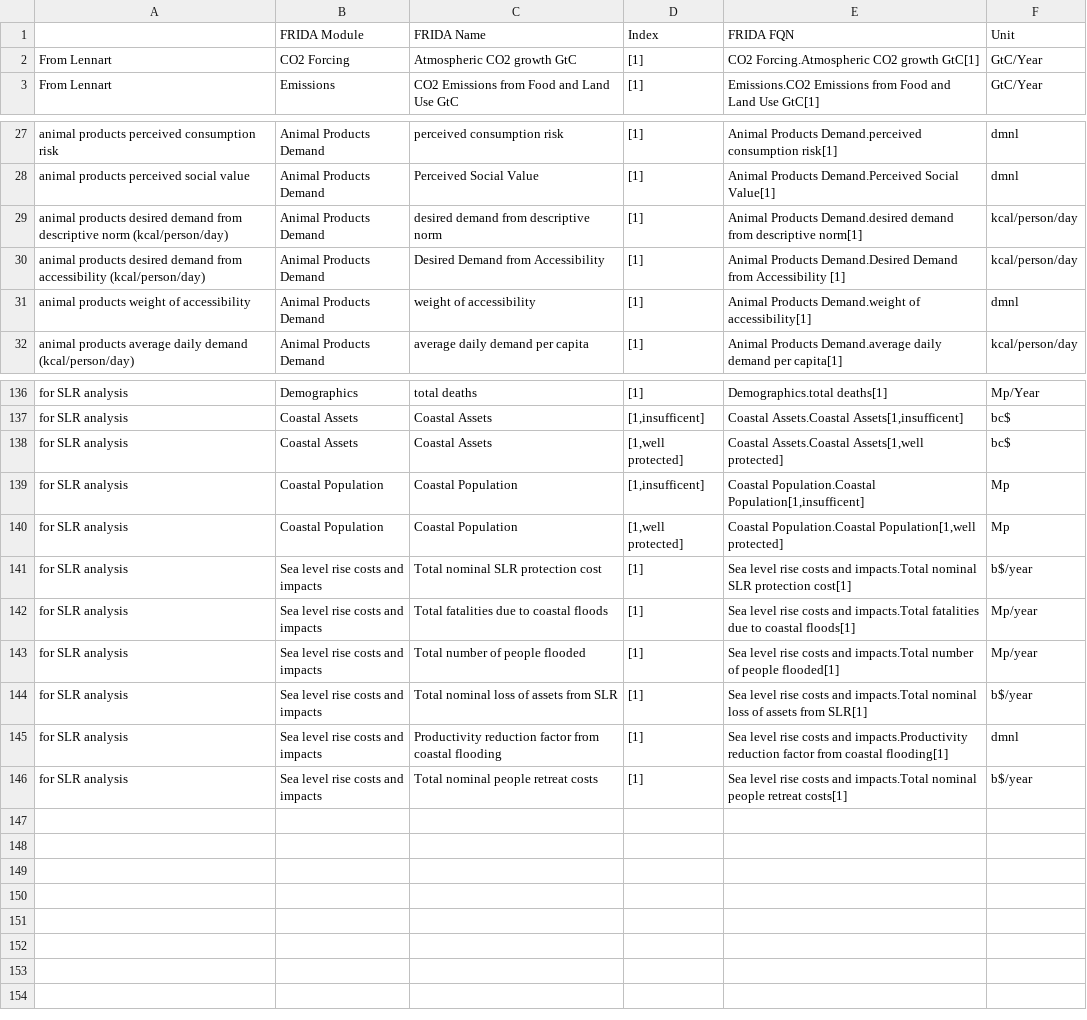
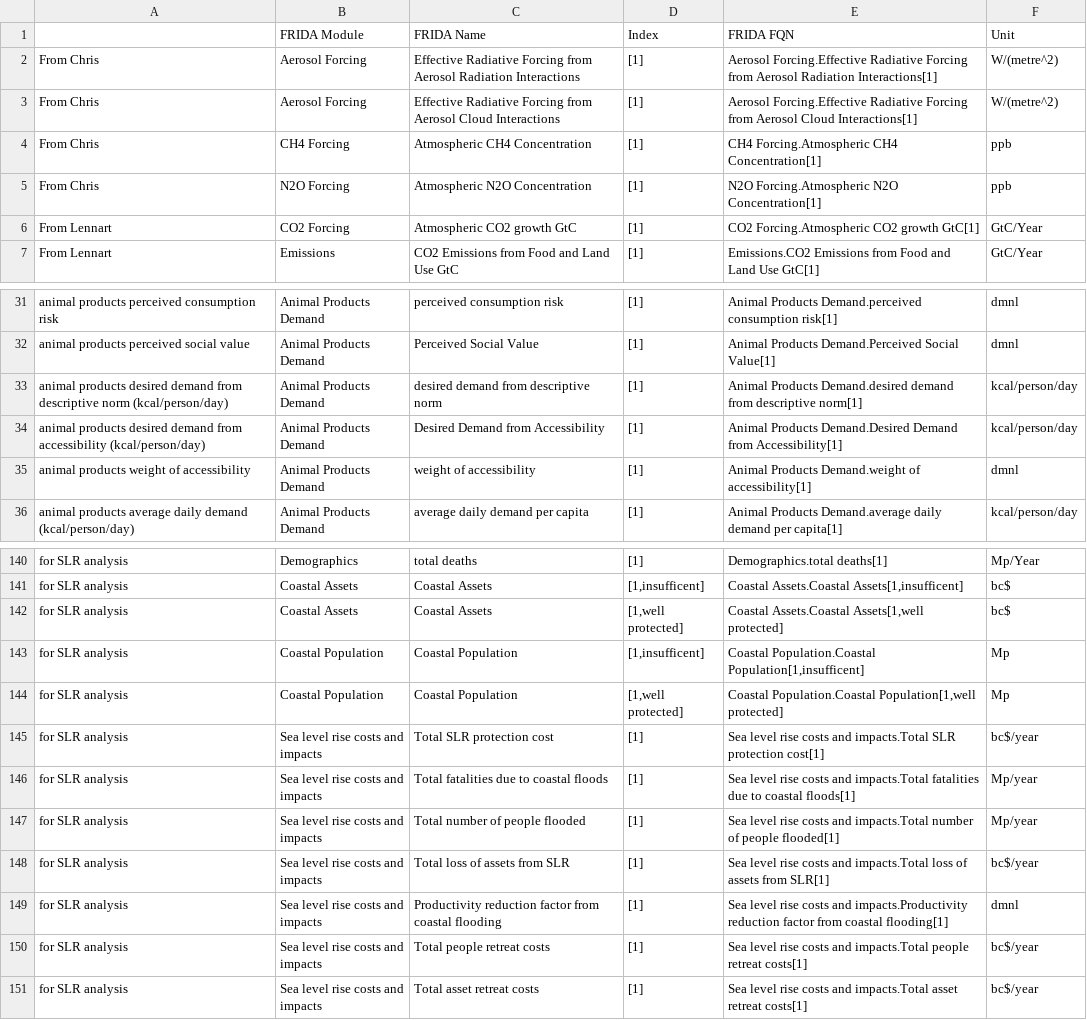
Before and after one commit to BenjaminBlanz/WorldTransFrida-Uncertainty, a CSV file: FRIDA-info/frida_extra_variables_to_export_list.csv, drawn as a sheet; only a part is shown, gaps mark what is left out.

Commit message:
extra variables to export from chris changes to real for SLR

```diff
--- a/FRIDA-info/frida_extra_variables_to_export_list.csv
+++ b/FRIDA-info/frida_extra_variables_to_export_list.csv
@@ -1,2 +1,6 @@
 ,FRIDA Module,FRIDA Name,Index,FRIDA FQN,Unit
+From Chris,Aerosol Forcing,Effective Radiative Forcing from Aerosol Radiation Interactions,[1],Aerosol Forcing.Effective Radiative Forcing from Aerosol Radiation Interactions[1],W/(metre^2)
+From Chris,Aerosol Forcing,Effective Radiative Forcing from Aerosol Cloud Interactions,[1],Aerosol Forcing.Effective Radiative Forcing from Aerosol Cloud Interactions[1],W/(metre^2)
+From Chris,CH4 Forcing,Atmospheric CH4 Concentration,[1],CH4 Forcing.Atmospheric CH4 Concentration[1],ppb
+From Chris,N2O Forcing,Atmospheric N2O Concentration,[1],N2O Forcing.Atmospheric N2O Concentration[1],ppb
 From Lennart,CO2 Forcing,Atmospheric CO2 growth GtC,[1],CO2 Forcing.Atmospheric CO2 growth GtC[1],GtC/Year
@@ -29,3 +33,3 @@ animal products perceived social value,Animal Products Demand,Perceived Social V
 animal products desired demand from descriptive norm (kcal/person/day),Animal Products Demand,desired demand from descriptive norm,[1],Animal Products Demand.desired demand from descriptive norm[1],kcal/person/day
-animal products desired demand from accessibility (kcal/person/day),Animal Products Demand,Desired Demand from Accessibility ,[1],Animal Products Demand.Desired Demand from Accessibility [1],kcal/person/day
+animal products desired demand from accessibility (kcal/person/day),Animal Products Demand,Desired Demand from Accessibility,[1],Animal Products Demand.Desired Demand from Accessibility[1],kcal/person/day
 animal products weight of accessibility,Animal Products Demand,weight of accessibility,[1],Animal Products Demand.weight of accessibility[1],dmnl
@@ -140,7 +144,8 @@ for SLR analysis,Coastal Population,Coastal Population,"[1,insufficent]","Coasta
 for SLR analysis,Coastal Population,Coastal Population,"[1,well protected]","Coastal Population.Coastal Population[1,well protected]",Mp
-for SLR analysis,Sea level rise costs and impacts,Total nominal SLR protection cost,[1],Sea level rise costs and impacts.Total nominal SLR protection cost[1],b$/year
+for SLR analysis,Sea level rise costs and impacts,Total SLR protection cost,[1],Sea level rise costs and impacts.Total SLR protection cost[1],bc$/year
 for SLR analysis,Sea level rise costs and impacts,Total fatalities due to coastal floods,[1],Sea level rise costs and impacts.Total fatalities due to coastal floods[1],Mp/year
 for SLR analysis,Sea level rise costs and impacts,Total number of people flooded,[1],Sea level rise costs and impacts.Total number of people flooded[1],Mp/year
-for SLR analysis,Sea level rise costs and impacts,Total nominal loss of assets from SLR,[1],Sea level rise costs and impacts.Total nominal loss of assets from SLR[1],b$/year
+for SLR analysis,Sea level rise costs and impacts,Total loss of assets from SLR,[1],Sea level rise costs and impacts.Total loss of assets from SLR[1],bc$/year
 for SLR analysis,Sea level rise costs and impacts,Productivity reduction factor from coastal flooding,[1],Sea level rise costs and impacts.Productivity reduction factor from coastal flooding[1],dmnl
-for SLR analysis,Sea level rise costs and impacts,Total nominal people retreat costs,[1],Sea level rise costs and impacts.Total nominal people retreat costs[1],b$/year
+for SLR analysis,Sea level rise costs and impacts,Total people retreat costs,[1],Sea level rise costs and impacts.Total people retreat costs[1],bc$/year
+for SLR analysis,Sea level rise costs and impacts,Total asset retreat costs,[1],Sea level rise costs and impacts.Total asset retreat costs[1],bc$/year
```
